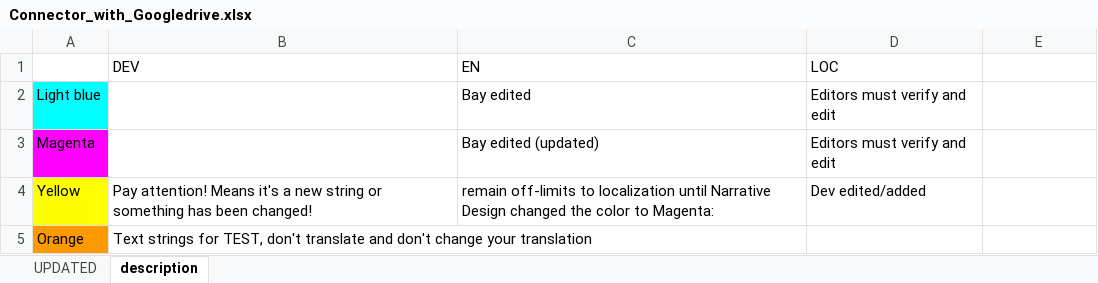
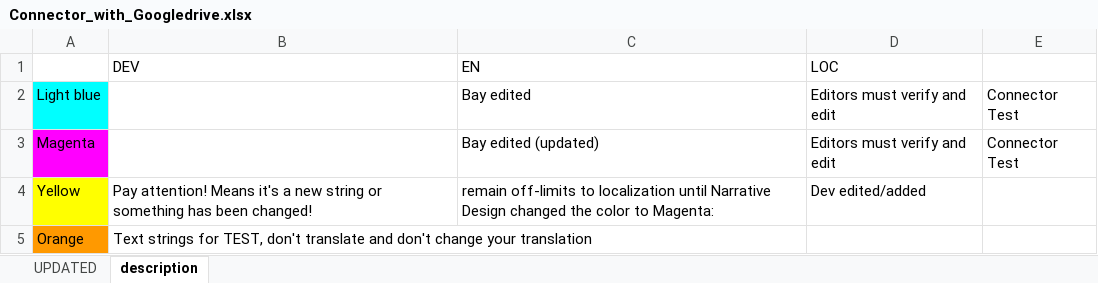
Before and after one commit to yumishumanseattle/Memsource_Connector_Test_001, an Excel workbook: Sample/Connector_with_Googledrive.xlsx, sheet description, drawn as a sheet; values as stored, in another font and other column widths than the file's, no borders; 1 other sheet too large or unreadable and not compared; the diff names each change by its address in the sheet, - before the commit and + after, or states it on an @@ line.

Commit message:
Update Connector_with_Googledrive.xlsx

```diff
--- a/Sample/Connector_with_Googledrive.xlsx (sheet description)
+++ b/Sample/Connector_with_Googledrive.xlsx (sheet description)
-E2:E3: (empty)
+E2:E3: Connector Test
```
